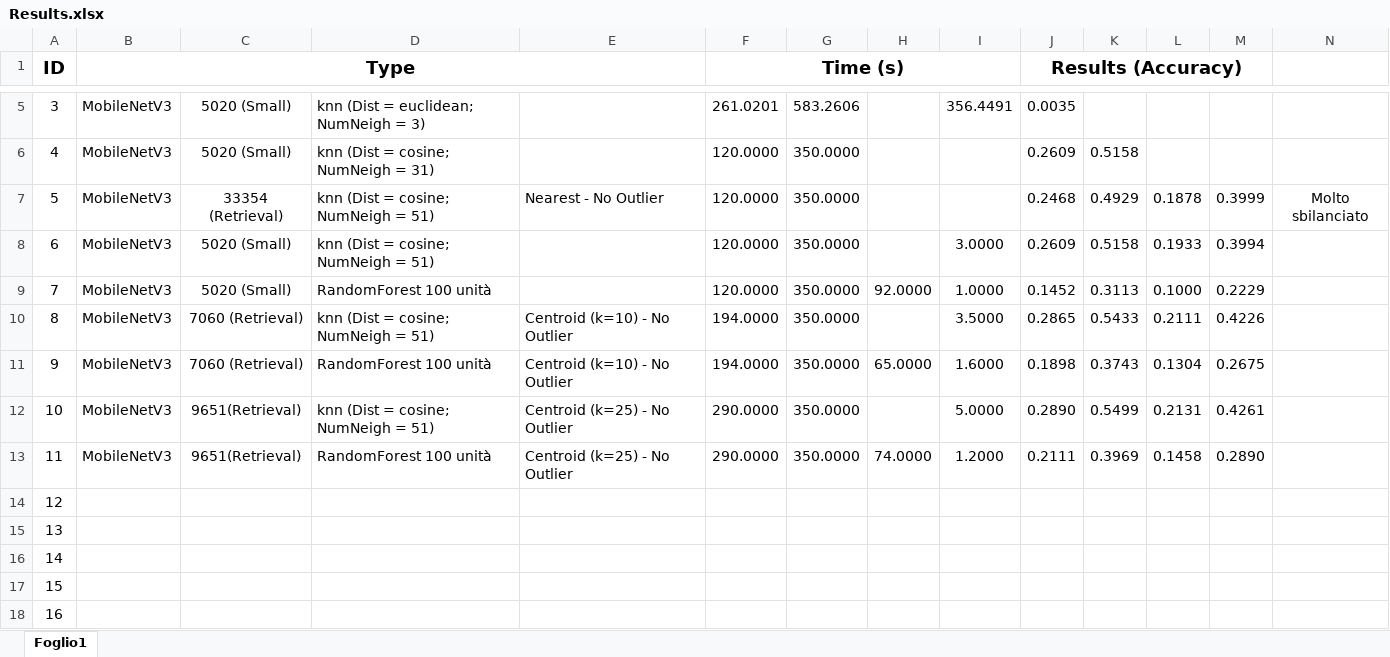
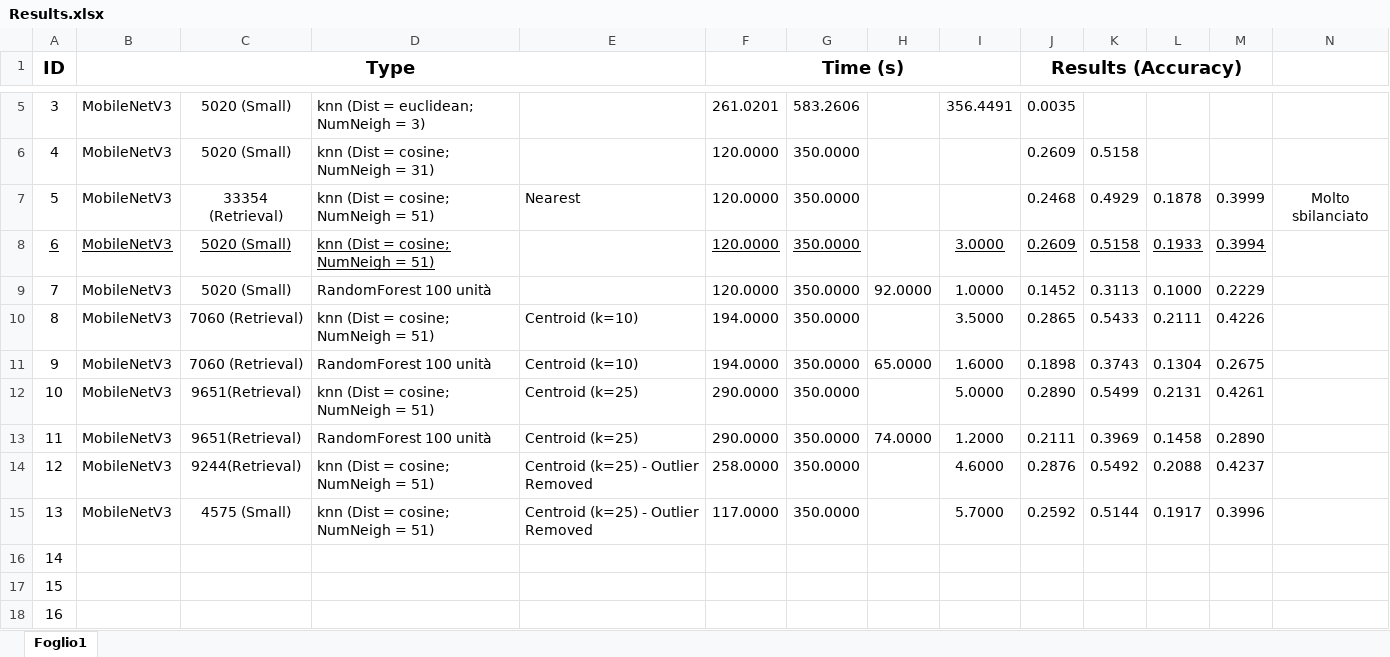
Before and after one commit to TommasoFerrario18/FoodX-251_Classification, an Excel workbook: Results/Results.xlsx, sheet Foglio1, drawn as a sheet; only a part is shown, gaps mark what is left out; values as stored, in another font and other column widths than the file's, no borders; conditional formats and table styles not drawn; the diff names each change by its address in the sheet, - before the commit and + after, or states it on an @@ line.

Commit message:
Outlier Results

```diff
--- a/Results/Results.xlsx (sheet Foglio1)
+++ b/Results/Results.xlsx (sheet Foglio1)
-E7: Nearest - No Outlier
+E7: Nearest
-A8:D8 underline: off
+A8:D8 underline: on
-F8:G8 underline: off
+F8:G8 underline: on
-I8:M8 underline: off
+I8:M8 underline: on
-E10:E11: Centroid (k=10) - No Outlier
+E10:E11: Centroid (k=10)
-E12:E13: Centroid (k=25) - No Outlier
+E12:E13: Centroid (k=25)
-B14:B15 (Type): (empty)
+B14:B15 (Type): MobileNetV3
-C14: (empty)
+C14: 9244(Retrieval)
-D14:D15: (empty)
+D14:D15: knn (Dist = cosine; NumNeigh = 51)
-E14:E15: (empty)
+E14:E15: Centroid (k=25) - Outlier Removed
-F14 (Time (s)): (empty)
+F14 (Time (s)): 258.0000
-G14:G15: (empty)
+G14:G15: 350.0000
-I14: (empty)
+I14: 4.6000
-J14 (Results (Accuracy)): (empty)
+J14 (Results (Accuracy)): 0.2876
-K14: (empty)
+K14: 0.5492
-L14: (empty)
+L14: 0.2088
-M14: (empty)
+M14: 0.4237
-C15: (empty)
+C15: 4575 (Small)
-F15 (Time (s)): (empty)
+F15 (Time (s)): 117.0000
-I15: (empty)
+I15: 5.7000
-J15 (Results (Accuracy)): (empty)
+J15 (Results (Accuracy)): 0.2592
-K15: (empty)
+K15: 0.5144
-L15: (empty)
+L15: 0.1917
-M15: (empty)
+M15: 0.3996
```
Also changed, not shown: 6 other files.
